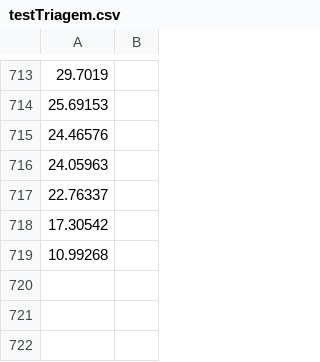
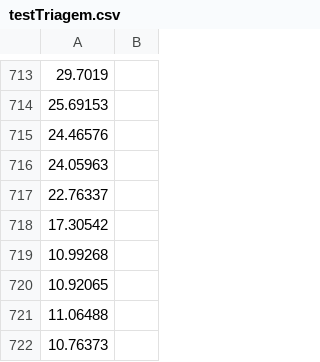
Before and after one commit to rauliporto/PI, a CSV file: testTriagem.csv, drawn as a sheet; only a part is shown, gaps mark what is left out.

```diff
--- a/testTriagem.csv
+++ b/testTriagem.csv
@@ -719 +719,4 @@
 10.99268
+10.92065
+11.06488
+10.76373
```
Also changed, not shown: test.csv, testMedico.csv, 1 other file.
